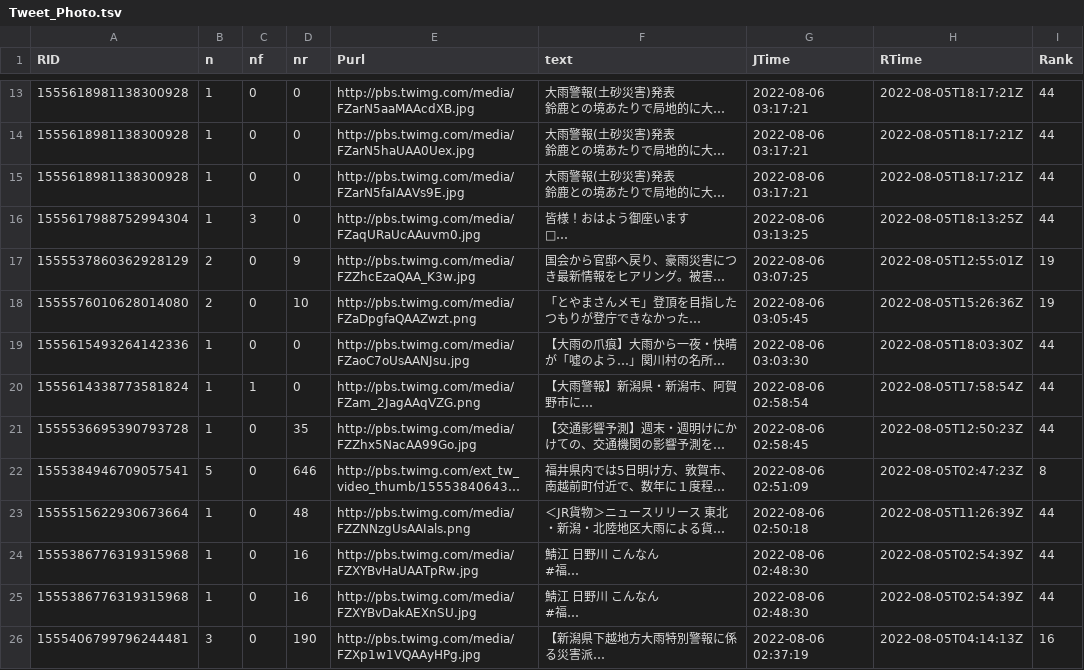
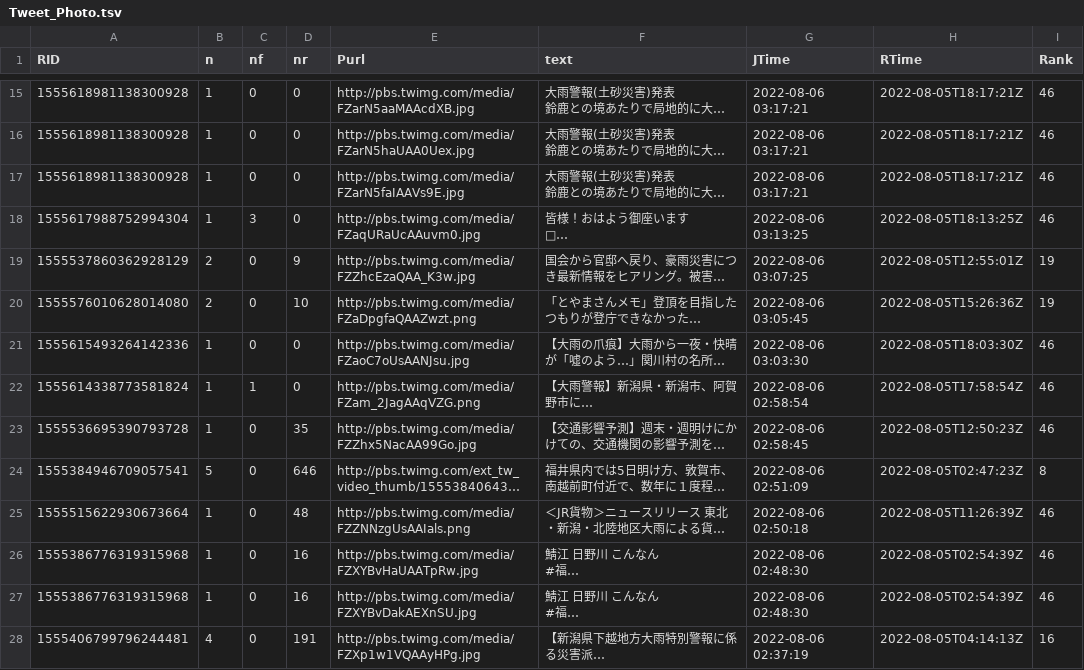
Before and after one commit to syamada93/RTweet_2022_HR, a TSV file: Tweet_Photo.tsv, drawn as a sheet; only a part is shown, gaps mark what is left out; long unchanged cells end in …; addresses are those after the commit; the diff covers the shown part only; the diff names each change by its address in the sheet, - before the commit and + after, or states it on an @@ line.

```diff
--- a/Tweet_Photo.tsv
+++ b/Tweet_Photo.tsv
-I15:I18 (Rank): 44
+I15:I18 (Rank): 46
-I21:I23 (Rank): 44
+I21:I23 (Rank): 46
-I25:I27 (Rank): 44
+I25:I27 (Rank): 46
-B28 (n): 3
+B28 (n): 4
-D28 (nr): 190
+D28 (nr): 191
```
Also changed, not shown: 2 added rows and 40 edited cells elsewhere in this file, 1 other file.
